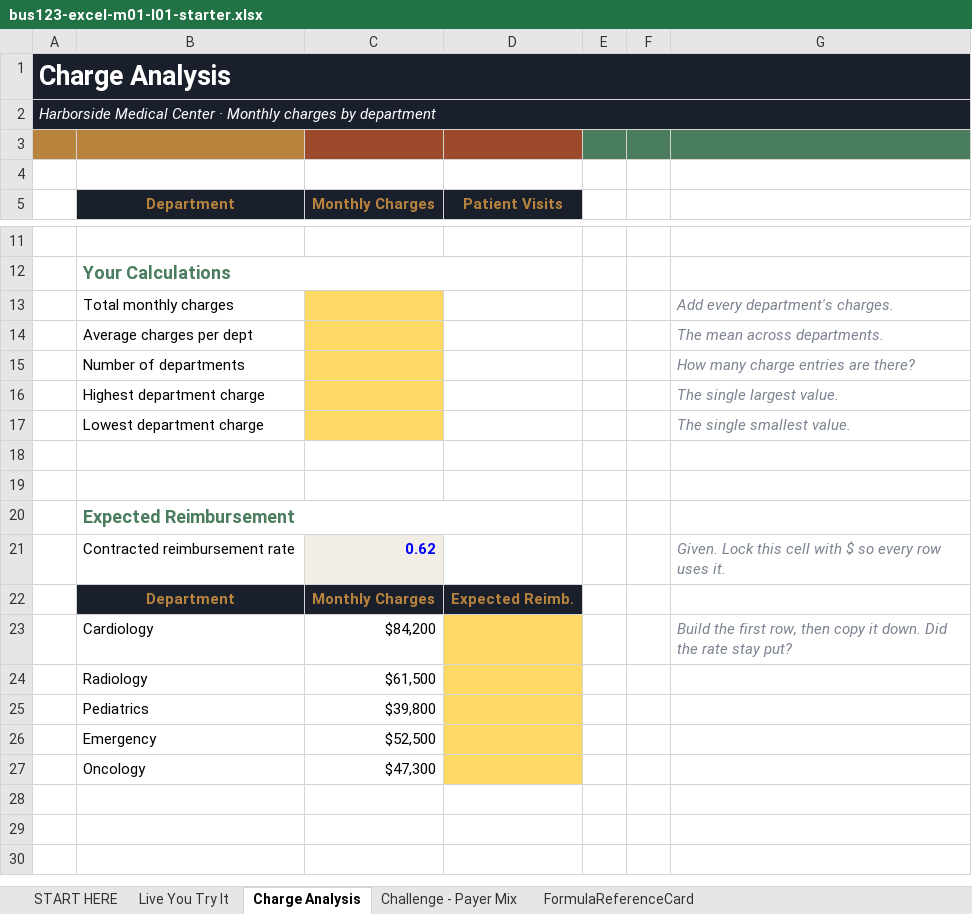
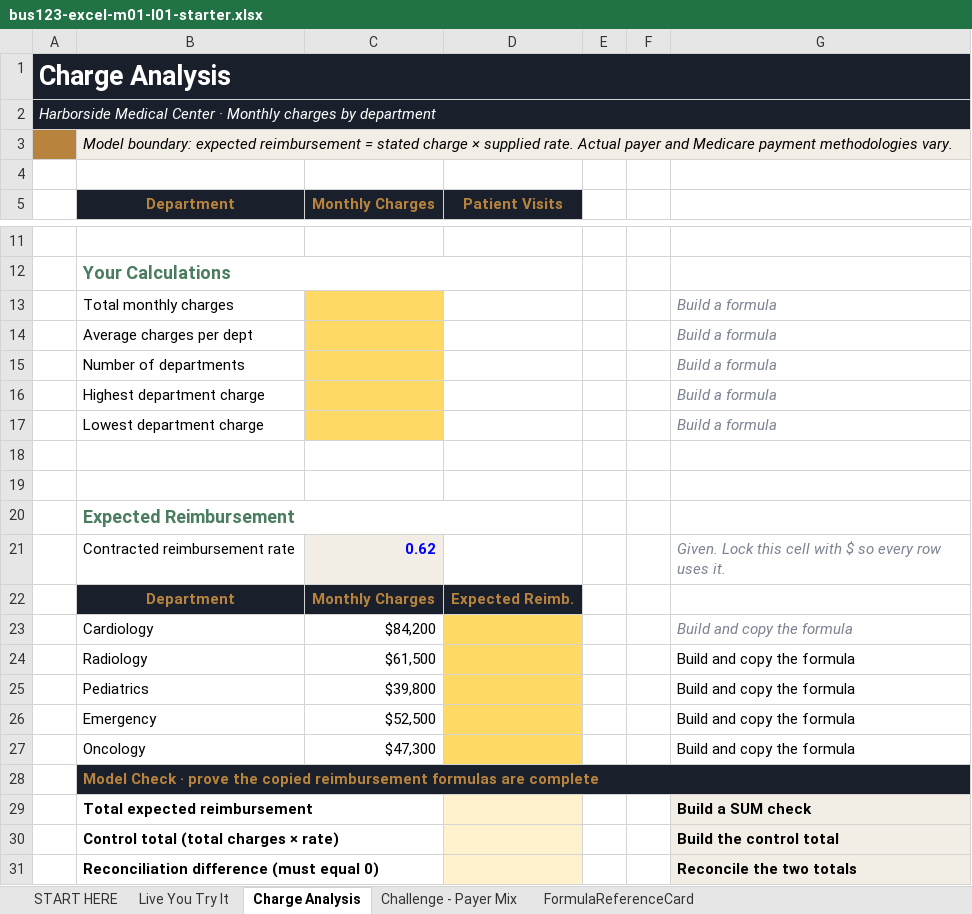
Before and after one commit to bevitts-design/BUS123-Solving-Business-Problems-with-Technology, an Excel workbook: EXCEL/M01/bus123-excel-m01-l01-starter.xlsx, sheet Charge Analysis, drawn as a sheet; only a part is shown, gaps mark what is left out; values as stored, in another font and other column widths than the file's, no borders; conditional formats not drawn; the diff names each change by its address in the sheet, - before the commit and + after, or states it on an @@ line.

```diff
--- a/EXCEL/M01/bus123-excel-m01-l01-starter.xlsx (sheet Charge Analysis)
+++ b/EXCEL/M01/bus123-excel-m01-l01-starter.xlsx (sheet Charge Analysis)
-B3 (Department): (empty)
+B3 (Department): Model boundary: expected reimbursement = stated charge × supplied rate. Actual payer and Medicare payment methodologies vary.
-B3 fill: #B8843D
+B3 fill: #F2EEE5
+B3:G3 merged
-C3:D3 fill: #9C4A2B
+C3:D3 fill: #F2EEE5
-E3:G3 fill: #4A7C5E
+E3:G3 fill: #F2EEE5
-G13: Add every department's charges.
+G13: Build a formula
-G14: The mean across departments.
+G14: Build a formula
-G15: How many charge entries are there?
+G15: Build a formula
-G16: The single largest value.
+G16: Build a formula
-G17: The single smallest value.
+G17: Build a formula
-G23: Build the first row, then copy it down. Did the rate stay put?
+G23: Build and copy the formula
-G24:G27: (empty)
+G24:G27: Build and copy the formula
+row 28:  | Model Check · prove the copied reimbursement formulas are complete
+row 29:  | Total expected reimbursement |  |  |  |  | Build a SUM check
+row 30:  | Control total (total charges × rate) |  |  |  |  | Build the control total
+row 31:  | Reconciliation difference (must equal 0) |  |  |  |  | Reconcile the two totals
```
Also changed, not shown: sheet Live You Try It, sheet Challenge - Payer Mix, sheet START HERE, sheet FormulaReferenceCard, MATH/M08/bus123-math-m08-l01-starter.xlsx, 11 other files.
